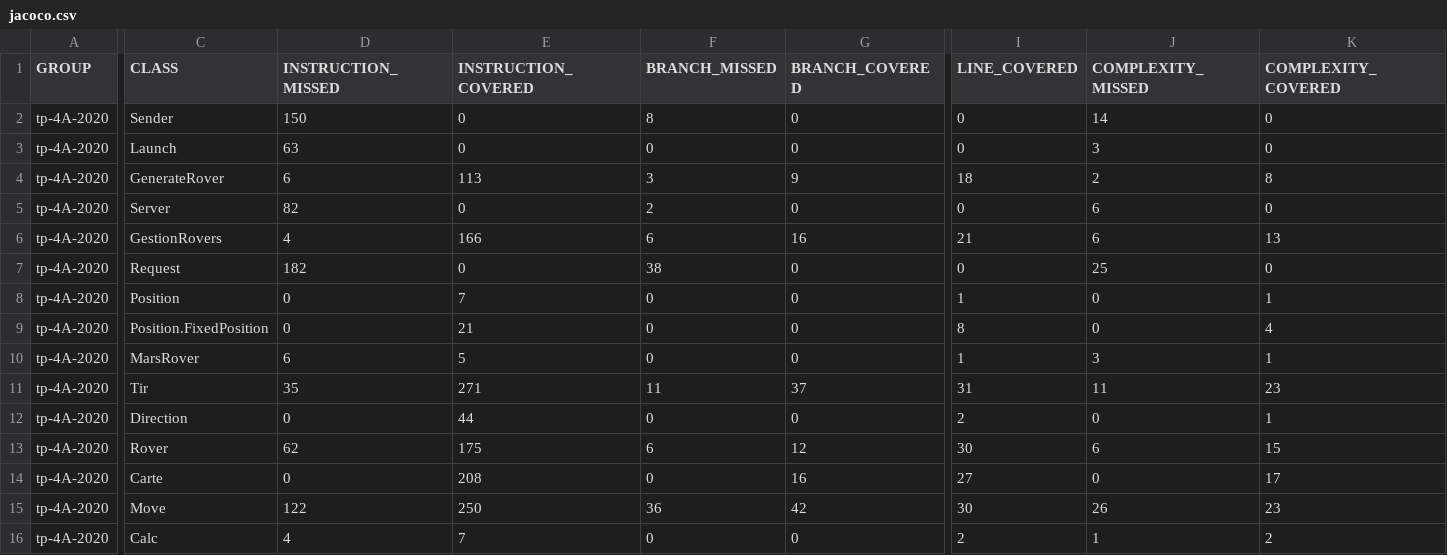
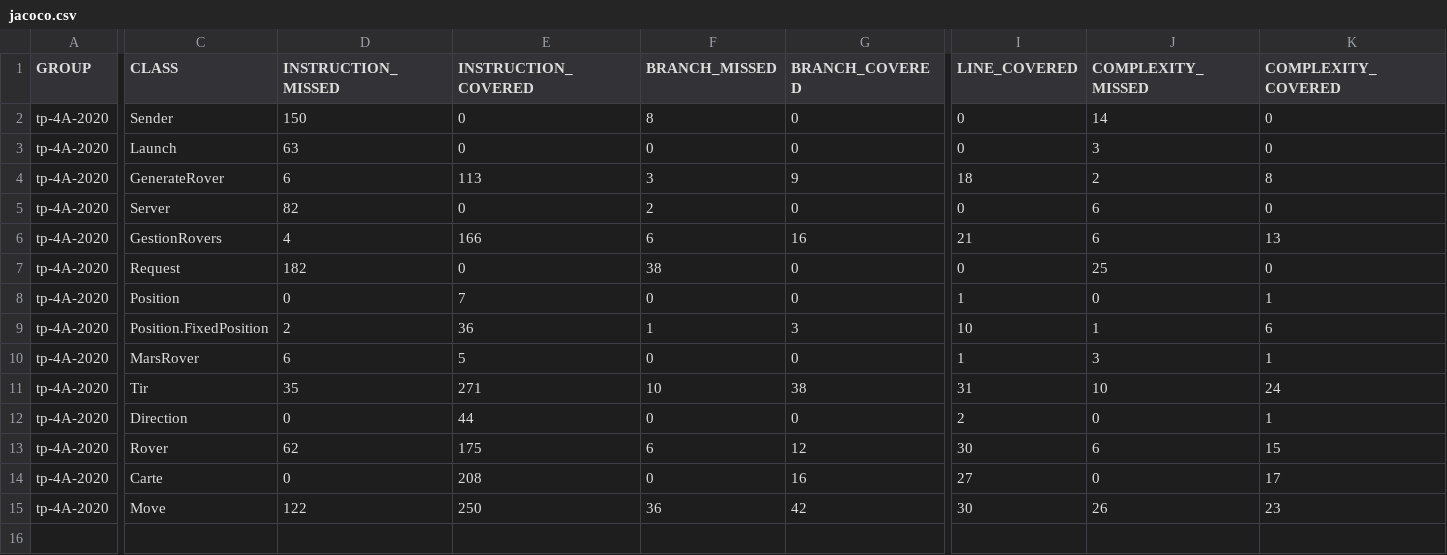
Before and after one commit to Amine970/TP_JAVA_4A, a CSV file: target/site/jacoco/jacoco.csv, drawn as a sheet; only a part is shown, gaps mark what is left out; rows hold the shown columns only; the diff covers the shown part only; the diff names each change by its address in the sheet, - before the commit and + after, or states it on an @@ line.

```diff
--- a/target/site/jacoco/jacoco.csv
+++ b/target/site/jacoco/jacoco.csv
-D9 (INSTRUCTION_MISSED): 0
+D9 (INSTRUCTION_MISSED): 2
-E9 (INSTRUCTION_COVERED): 21
+E9 (INSTRUCTION_COVERED): 36
-F9 (BRANCH_MISSED): 0
+F9 (BRANCH_MISSED): 1
-G9 (BRANCH_COVERED): 0
+G9 (BRANCH_COVERED): 3
-I9 (LINE_COVERED): 8
+I9 (LINE_COVERED): 10
-J9 (COMPLEXITY_MISSED): 0
+J9 (COMPLEXITY_MISSED): 1
-K9 (COMPLEXITY_COVERED): 4
+K9 (COMPLEXITY_COVERED): 6
-F11 (BRANCH_MISSED): 11
+F11 (BRANCH_MISSED): 10
-G11 (BRANCH_COVERED): 37
+G11 (BRANCH_COVERED): 38
-J11 (COMPLEXITY_MISSED): 11
+J11 (COMPLEXITY_MISSED): 10
-K11 (COMPLEXITY_COVERED): 23
+K11 (COMPLEXITY_COVERED): 24
-row 16: tp-4A-2020 | Calc | 4 | 7 | 0 | 0 | 2 | 1 | 2
```
Also changed, not shown: 1 edited cell elsewhere in this file, 18 other files.
